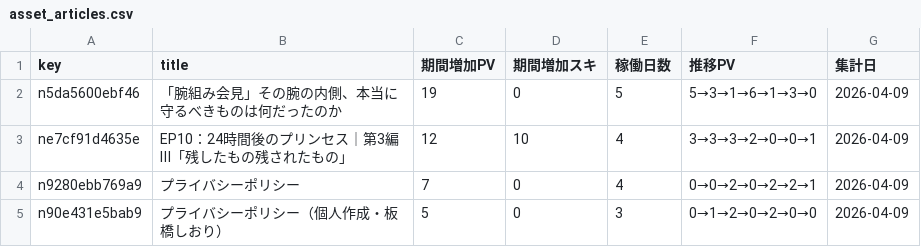
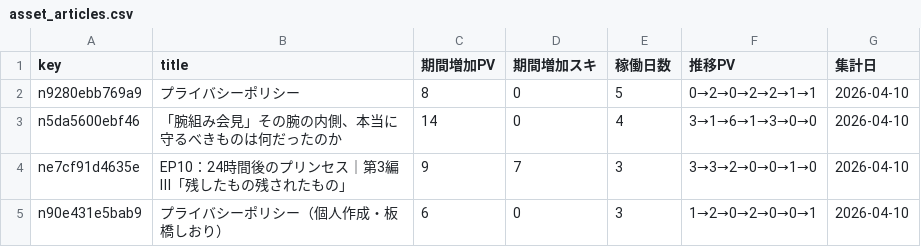
Before and after one commit to ganden0807-collab/note-stats-tracker, a CSV file: data/asset_articles.csv, drawn as a sheet.

```diff
--- a/data/asset_articles.csv
+++ b/data/asset_articles.csv
@@ -1,5 +1,5 @@
 key,title,期間増加PV,期間増加スキ,稼働日数,推移PV,集計日
-n5da5600ebf46,「腕組み会見」その腕の内側、本当に守るべきものは何だったのか,19,0,5,5→3→1→6→1→3→0,2026-04-09
-ne7cf91d4635e,EP10：24時間後のプリンセス｜第3編Ⅲ「残したもの残されたもの」,12,10,4,3→3→3→2→0→0→1,2026-04-09
-n9280ebb769a9,プライバシーポリシー,7,0,4,0→0→2→0→2→2→1,2026-04-09
-n90e431e5bab9,プライバシーポリシー（個人作成・板橋しおり）,5,0,3,0→1→2→0→2→0→0,2026-04-09
+n9280ebb769a9,プライバシーポリシー,8,0,5,0→2→0→2→2→1→1,2026-04-10
+n5da5600ebf46,「腕組み会見」その腕の内側、本当に守るべきものは何だったのか,14,0,4,3→1→6→1→3→0→0,2026-04-10
+ne7cf91d4635e,EP10：24時間後のプリンセス｜第3編Ⅲ「残したもの残されたもの」,9,7,3,3→3→2→0→0→1→0,2026-04-10
+n90e431e5bab9,プライバシーポリシー（個人作成・板橋しおり）,6,0,3,1→2→0→2→0→0→1,2026-04-10
```
Also changed, not shown: data/daily_summary.csv, data/period_ranking.csv, 2 other files.
